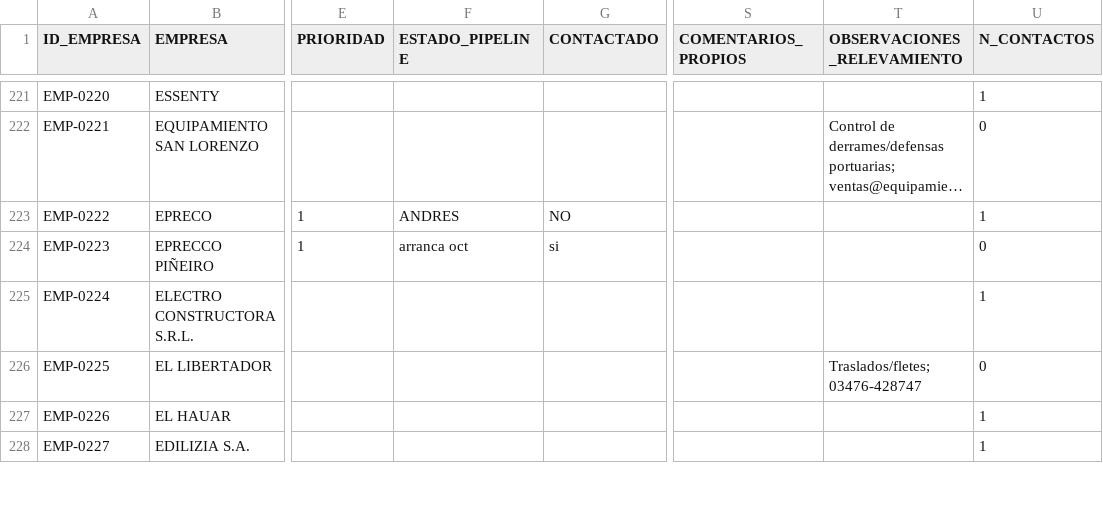
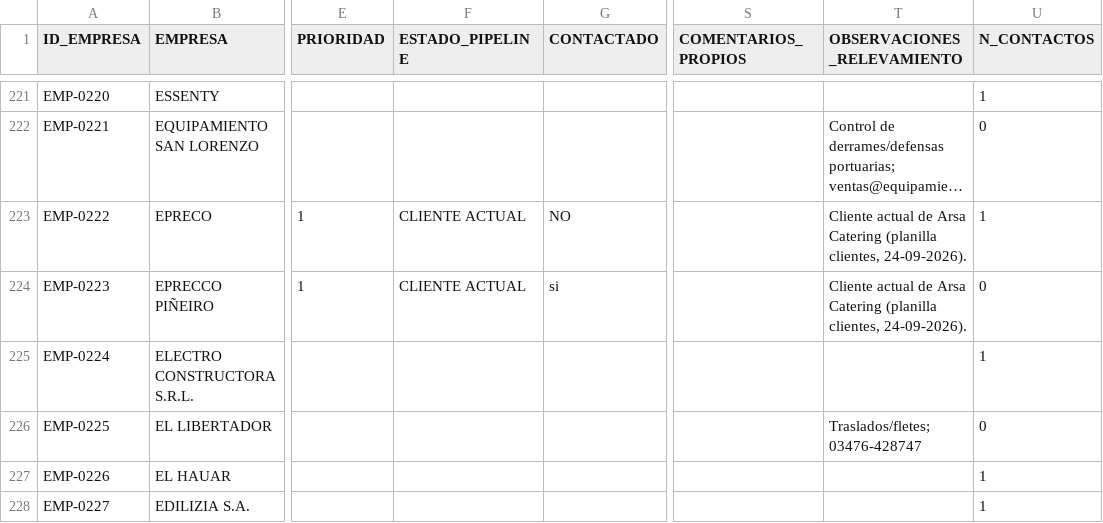
Before and after one commit to chalozabala/3, a CSV file: data/bd_empresas.csv, drawn as a sheet; only a part is shown, gaps mark what is left out; long unchanged cells end in …; the diff covers the shown part only; the diff names each change by its address in the sheet, - before the commit and + after, or states it on an @@ line.

```diff
--- a/data/bd_empresas.csv
+++ b/data/bd_empresas.csv
-F223 (ESTADO_PIPELINE): ANDRES
+F223 (ESTADO_PIPELINE): CLIENTE ACTUAL
-T223:T224 (OBSERVACIONES_RELEVAMIENTO): (empty)
+T223:T224 (OBSERVACIONES_RELEVAMIENTO): Cliente actual de Arsa Catering (planilla clientes, 24-09-2026).
-F224 (ESTADO_PIPELINE): arranca oct
+F224 (ESTADO_PIPELINE): CLIENTE ACTUAL
```
Also changed, not shown: 27 edited cells elsewhere in this file, 3 other files.
